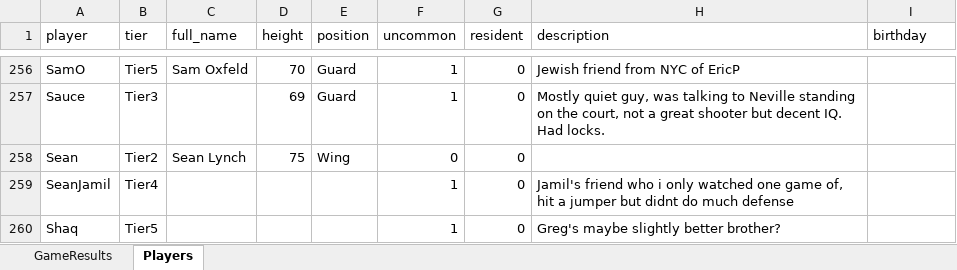
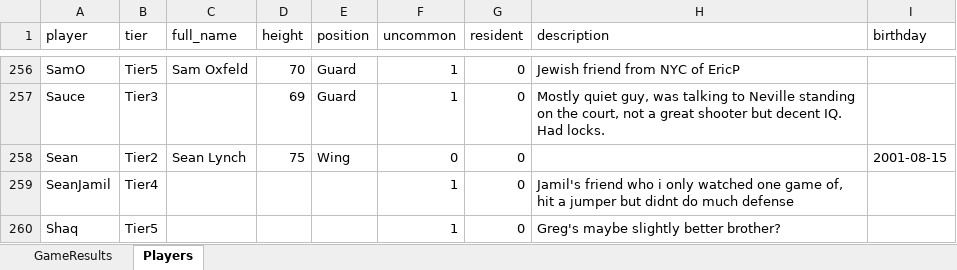
Before and after one commit to jmgjasongardner/naismith-nerds, an Excel workbook: collective_bball/GameResults.xlsm, sheet Players, drawn as a sheet; only a part is shown, gaps mark what is left out; values as stored, in another font and other column widths than the file's, no borders; the diff names each change by its address in the sheet, - before the commit and + after, or states it on an @@ line.

```diff
--- a/collective_bball/GameResults.xlsm (sheet Players)
+++ b/collective_bball/GameResults.xlsm (sheet Players)
-I258 (birthday): (empty)
+I258 (birthday): 2001-08-15
```
Also changed, not shown: sheet GameResults.
